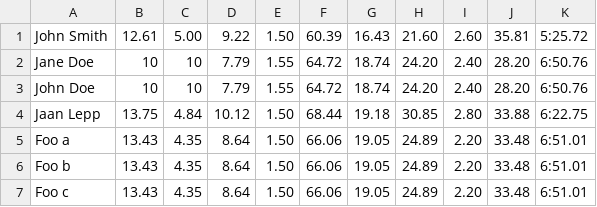
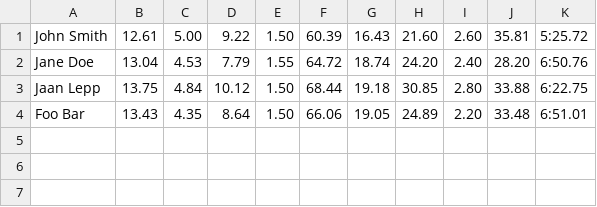
Before and after one commit to hioymaci/decathlon, a CSV file: inputs/results.csv, drawn as a sheet.

```diff
--- a/inputs/results.csv
+++ b/inputs/results.csv
@@ -1,7 +1,4 @@
 John Smith;12.61;5.00;9.22;1.50;60.39;16.43;21.60;2.60;35.81;5:25.72
-Jane Doe;10;10;7.79;1.55;64.72;18.74;24.20;2.40;28.20;6:50.76
-John Doe;10;10;7.79;1.55;64.72;18.74;24.20;2.40;28.20;6:50.76
+Jane Doe;13.04;4.53;7.79;1.55;64.72;18.74;24.20;2.40;28.20;6:50.76
 Jaan Lepp;13.75;4.84;10.12;1.50;68.44;19.18;30.85;2.80;33.88;6:22.75
-Foo a;13.43;4.35;8.64;1.50;66.06;19.05;24.89;2.20;33.48;6:51.01
-Foo b;13.43;4.35;8.64;1.50;66.06;19.05;24.89;2.20;33.48;6:51.01
-Foo c;13.43;4.35;8.64;1.50;66.06;19.05;24.89;2.20;33.48;6:51.01
+Foo Bar;13.43;4.35;8.64;1.50;66.06;19.05;24.89;2.20;33.48;6:51.01
```
Also changed, not shown: 11 other files.
